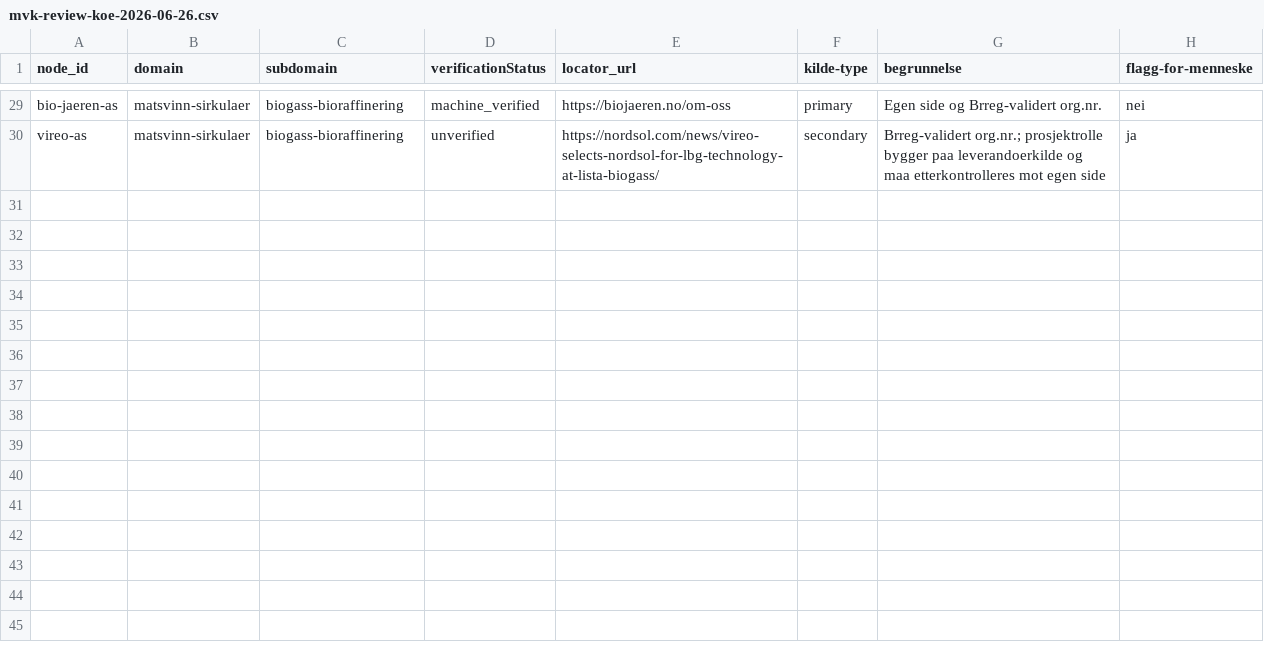
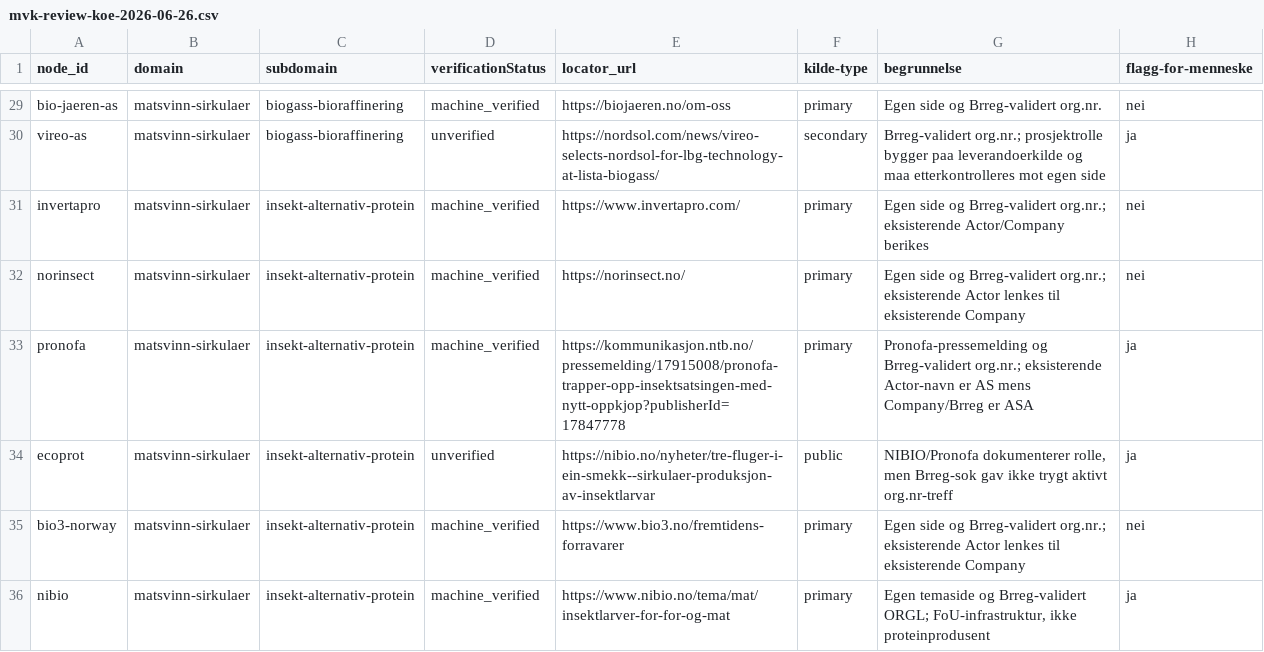
Before and after one commit to justaride/food-systems-2026, a CSV file: research/_status/mvk-review-koe-2026-06-26.csv, drawn as a sheet; only a part is shown, gaps mark what is left out.

Commit message:
feat(mvk): import insect protein coverage slice

```diff
--- a/research/_status/mvk-review-koe-2026-06-26.csv
+++ b/research/_status/mvk-review-koe-2026-06-26.csv
@@ -30 +30,7 @@ bio-jaeren-as,matsvinn-sirkulaer,biogass-bioraffinering,machine_verified,https:/
 vireo-as,matsvinn-sirkulaer,biogass-bioraffinering,unverified,https://nordsol.com/news/vireo-selects-nordsol-for-lbg-technology-at-lista-biogass/,secondary,"Brreg-validert org.nr.; prosjektrolle bygger paa leverandoerkilde og maa etterkontrolleres mot egen side",ja
+invertapro,matsvinn-sirkulaer,insekt-alternativ-protein,machine_verified,https://www.invertapro.com/,primary,"Egen side og Brreg-validert org.nr.; eksisterende Actor/Company berikes",nei
+norinsect,matsvinn-sirkulaer,insekt-alternativ-protein,machine_verified,https://norinsect.no/,primary,"Egen side og Brreg-validert org.nr.; eksisterende Actor lenkes til eksisterende Company",nei
+pronofa,matsvinn-sirkulaer,insekt-alternativ-protein,machine_verified,https://kommunikasjon.ntb.no/pressemelding/17915008/pronofa-trapper-opp-insektsatsingen-med-nytt-oppkjop?publisherId=17847778,primary,"Pronofa-pressemelding og Brreg-validert org.nr.; eksisterende Actor-navn er AS mens Company/Brreg er ASA",ja
+ecoprot,matsvinn-sirkulaer,insekt-alternativ-protein,unverified,https://nibio.no/nyheter/tre-fluger-i-ein-smekk--sirkulaer-produksjon-av-insektlarvar,public,"NIBIO/Pronofa dokumenterer rolle, men Brreg-sok gav ikke trygt aktivt org.nr-treff",ja
+bio3-norway,matsvinn-sirkulaer,insekt-alternativ-protein,machine_verified,https://www.bio3.no/fremtidens-forravarer,primary,"Egen side og Brreg-validert org.nr.; eksisterende Actor lenkes til eksisterende Company",nei
+nibio,matsvinn-sirkulaer,insekt-alternativ-protein,machine_verified,https://www.nibio.no/tema/mat/insektlarver-for-for-og-mat,primary,"Egen temaside og Brreg-validert ORGL; FoU-infrastruktur, ikke proteinprodusent",ja
```
Also changed, not shown: research/_status/domene-dekningsbok.csv, 8 other files.
